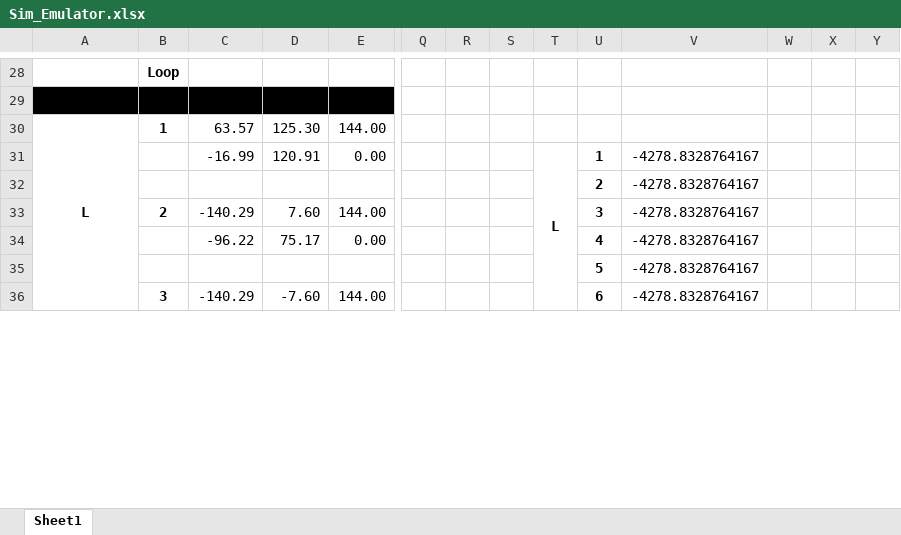
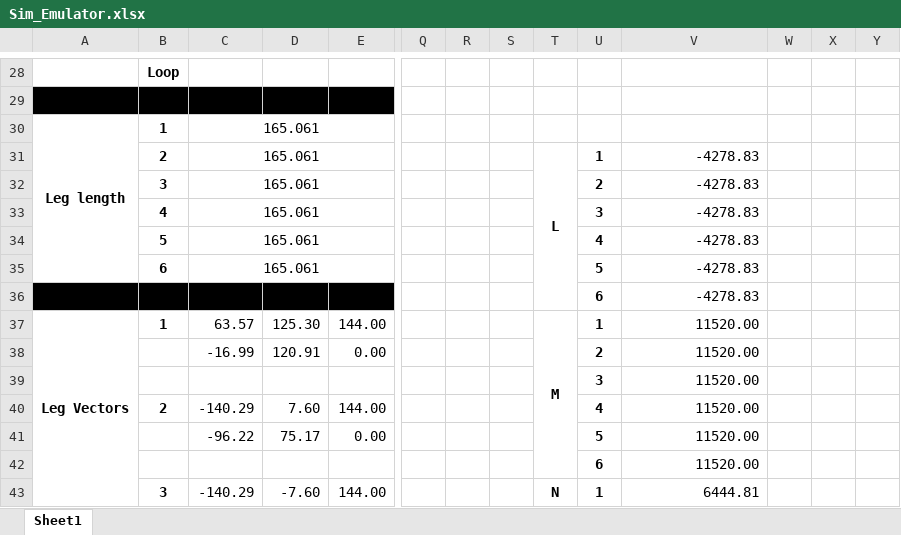
Before and after one commit to TSimmz/MiniSim, an Excel workbook: Sim_Emulator.xlsx, sheet Sheet1, drawn as a sheet; only a part is shown, gaps mark what is left out; values as stored, in another font and other column widths than the file's, no borders; charts and pictures not drawn; removed rows and columns are numbered as before the commit, all else as after; rows hold the shown columns only; the diff covers the shown part only; the diff names each change by its address in the sheet, - before the commit and + after, or states it on an @@ line.

```diff
--- a/Sim_Emulator.xlsx (sheet Sheet1)
+++ b/Sim_Emulator.xlsx (sheet Sheet1)
+row 30: Leg length | 1 | 165.061
+row 31:  | 2 | 165.061 |  |  |  |  |  | L | 1 | -4278.83
+row 32:  | 3 | 165.061 |  |  |  |  |  |  | 2 | -4278.83
+row 33:  | 4 | 165.061 |  |  |  |  |  |  | 3 | -4278.83
+row 34:  | 5 | 165.061 |  |  |  |  |  |  | 4 | -4278.83
+row 35:  | 6 | 165.061 |  |  |  |  |  |  | 5 | -4278.83
+row 36:  |  |  |  |  |  |  |  |  | 6 | -4278.83
-A37: L
+A37: Leg Vectors
-A30:A46 merged
+A37:A53 merged
-T37: (empty)
+T37: M
+T37:T42 merged
-U37: (empty)
+U37: 1
-V37: (empty)
+V37: 11520.00
-T38: L
+T38: (empty)
-T31:T36 merged
-U38: 1
+U38: 2
-V38: -4278.8328764167
+V38: 11520.00
-row 32:  |  |  |  |  |  |  |  |  | 2 | -4278.8328764167
+row 39:  |  |  |  |  |  |  |  |  | 3 | 11520.00
-U40: 3
+U40: 4
-V40:V41: -4278.8328764167
+V40:V41: 11520.00
-U41: 4
+U41: 5
-row 35:  |  |  |  |  |  |  |  |  | 5 | -4278.8328764167
+row 42:  |  |  |  |  |  |  |  |  | 6 | 11520.00
-T43: (empty)
+T43: N
+T43:T48 merged
-U43: 6
+U43: 1
-V43: -4278.8328764167
+V43: 6444.81
```
Also changed, not shown: 18 added rows, 18 removed rows, 31 edited cells, cell formats and merged cells elsewhere in this sheet, formulas that keep their value, charts or pictures.
